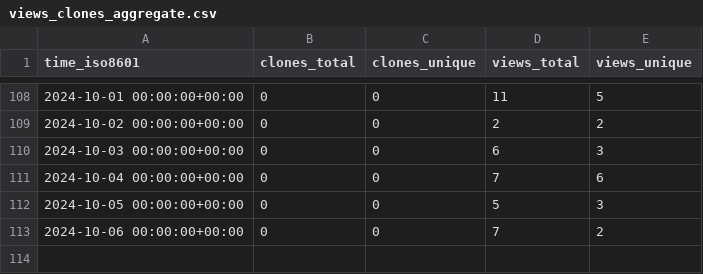
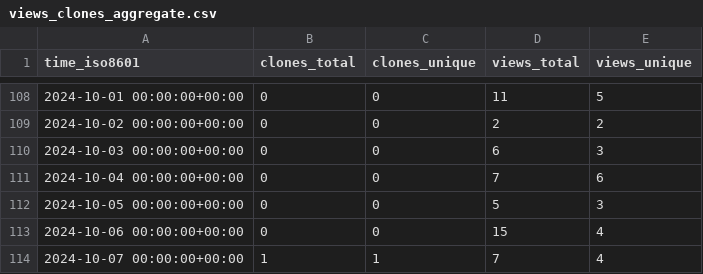
Before and after one commit to vishal2376/git-coach, a CSV file: vishal2376/git-coach/ghrs-data/views_clones_aggregate.csv, drawn as a sheet; only a part is shown, gaps mark what is left out.

```diff
--- a/vishal2376/git-coach/ghrs-data/views_clones_aggregate.csv
+++ b/vishal2376/git-coach/ghrs-data/views_clones_aggregate.csv
@@ -112,2 +112,3 @@ time_iso8601,clones_total,clones_unique,views_total,views_unique
 2024-10-05 00:00:00+00:00,0,0,5,3
-2024-10-06 00:00:00+00:00,0,0,7,2
+2024-10-06 00:00:00+00:00,0,0,15,4
+2024-10-07 00:00:00+00:00,1,1,7,4
```
Also changed, not shown: 1 other file.
